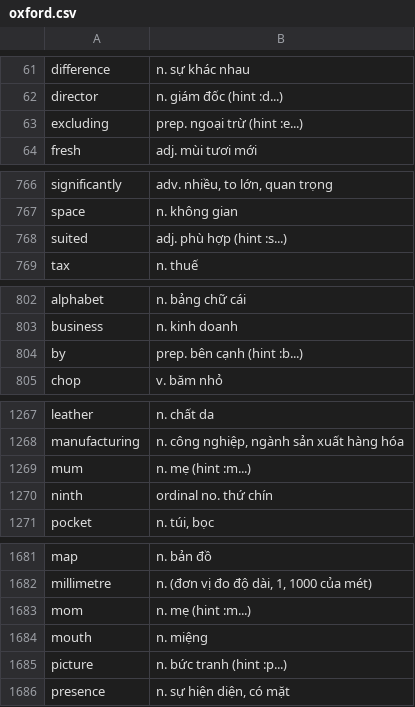
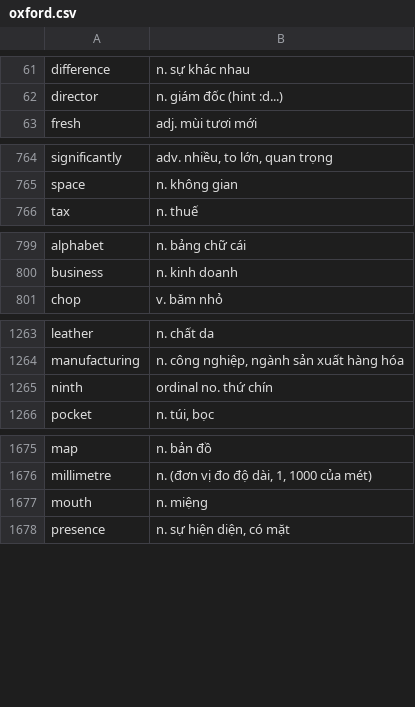
Before and after one commit to drminh2807/tflat-scraper, a CSV file: set/oxford.csv, drawn as a sheet; only a part is shown, gaps mark what is left out; the diff covers the shown part only.

Commit message:
Update oxford.csv

```diff
--- a/set/oxford.csv
+++ b/set/oxford.csv
@@ -62,3 +62,2 @@ difference;n. sự khác nhau
 director;n. giám đốc (hint :d...)
-excluding;prep. ngoại trừ (hint :e...)
 fresh;adj. mùi tươi mới
@@ -767,3 +765,2 @@ significantly;adv. nhiều, to lớn, quan trọng
 space;n. không gian
-suited;adj. phù hợp (hint :s...)
 tax;n. thuế
@@ -803,3 +800,2 @@ alphabet;n. bảng chữ cái
 business;n. kinh doanh
-by;prep. bên cạnh (hint :b...)
 chop;v. băm nhỏ
@@ -1268,3 +1264,2 @@ leather;n. chất da
 manufacturing;n. công nghiệp, ngành sản xuất hàng hóa
-mum;n. mẹ (hint :m...)
 ninth;ordinal no. thứ chín
@@ -1682,5 +1676,3 @@ map;n. bản đồ
 millimetre;n. (đơn vị đo độ dài, 1, 1000 của mét)
-mom;n. mẹ (hint :m...)
 mouth;n. miệng
-picture;n. bức tranh (hint :p...)
 presence;n. sự hiện diện, có mặt
```
Also changed, not shown: 9 removed rows elsewhere in this file.
